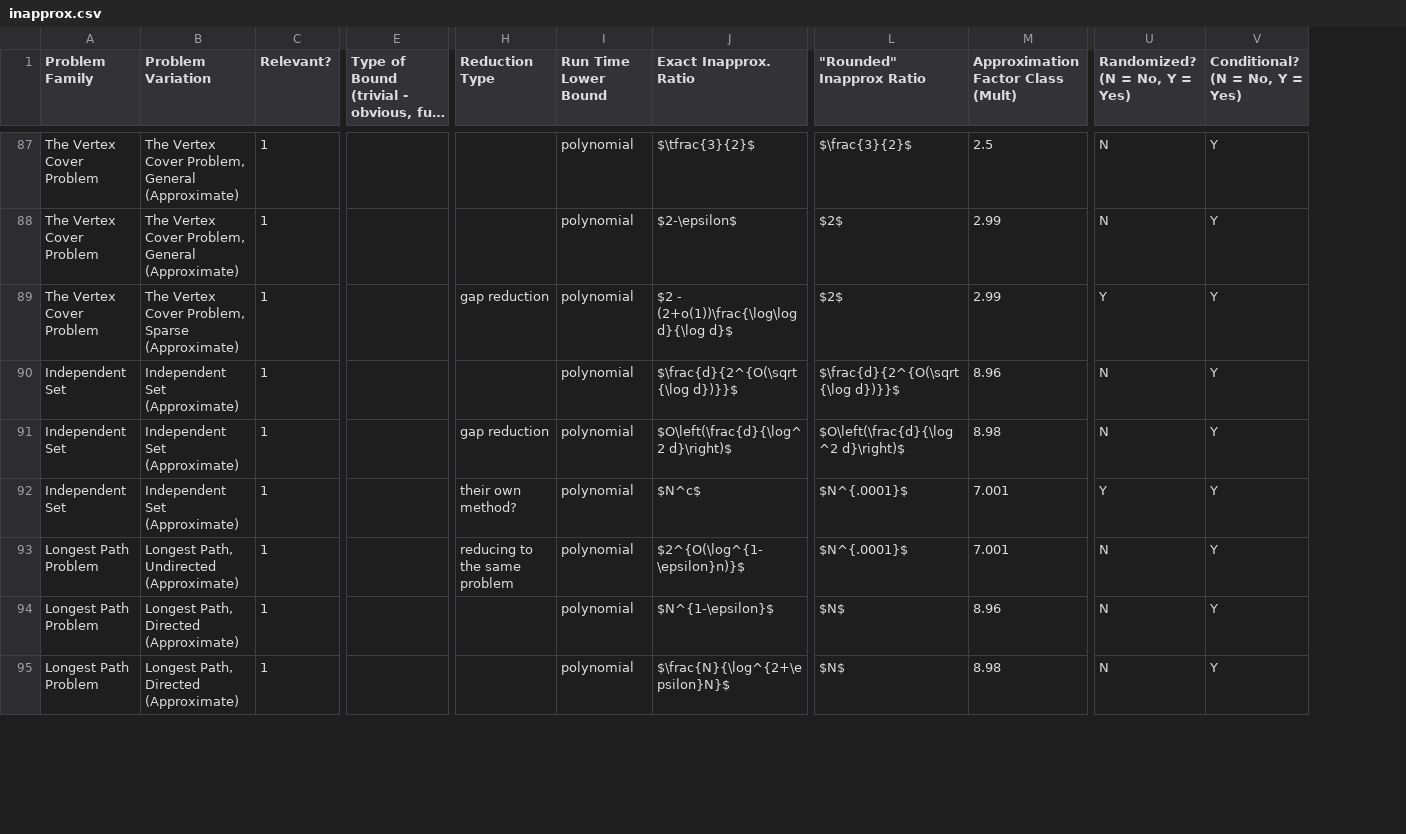
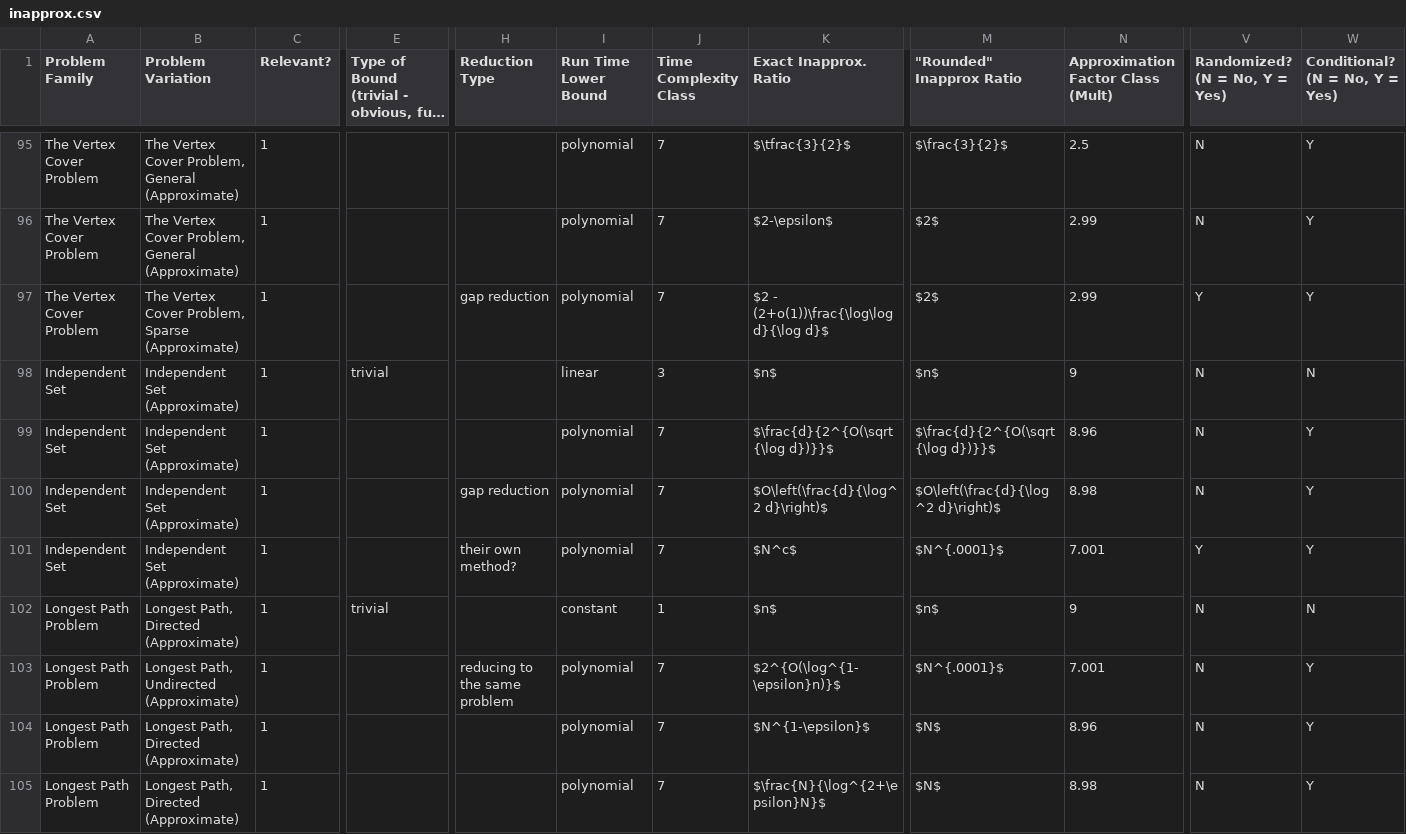
Before and after one commit to quartysaur137/inapprox-plots, a CSV file: inapprox.csv, drawn as a sheet; only a part is shown, gaps mark what is left out; long unchanged cells end in …; rows hold the shown columns only; the diff covers the shown part only; the diff names each change by its address in the sheet, - before the commit and + after, or states it on an @@ line.

```diff
--- a/inapprox.csv
+++ b/inapprox.csv
+column J (Time Complexity Class), rows 95-97: all 7; rows 99-101: all 7; rows 103-105: all 7
+row 98: Independent Set | Independent Set (Approximate) | 1 | trivial |  | linear | 3 | $n$ | $n$ | 9 | N | N
+row 102: Longest Path Problem | Longest Path, Directed (Approximate) | 1 | trivial |  | constant | 1 | $n$ | $n$ | 9 | N | N
```
Also changed, not shown: 11 added rows and 1 moved row elsewhere in this file, 12 other files.
